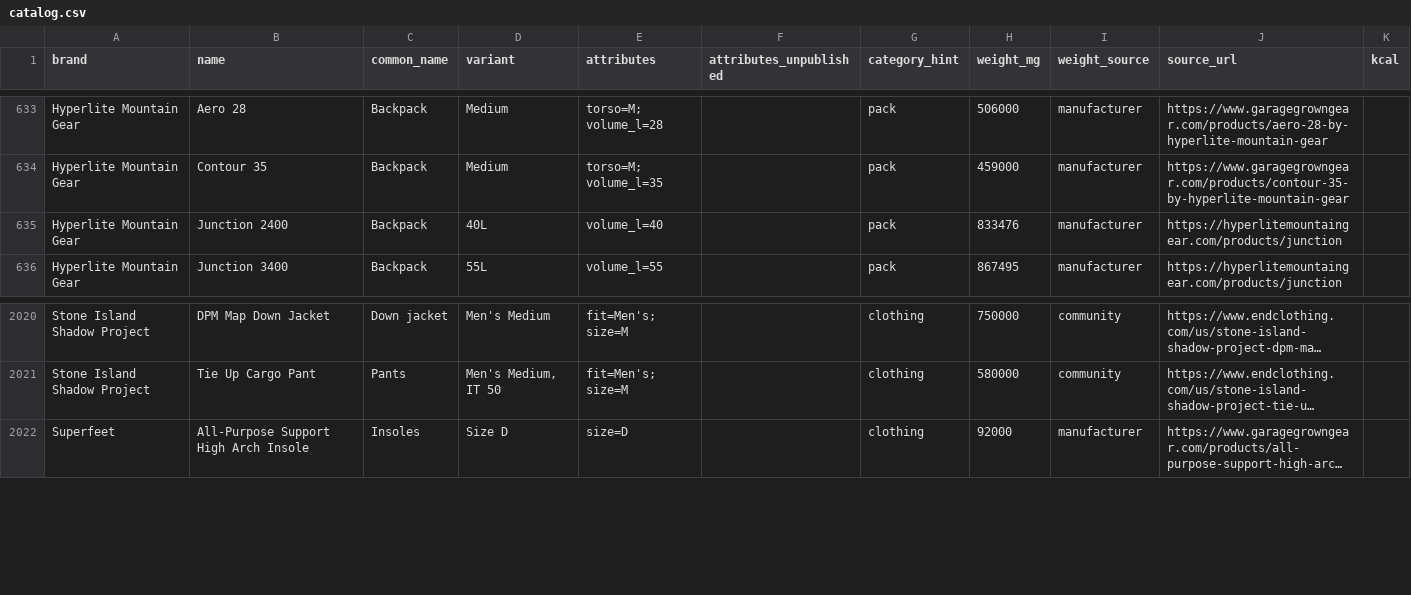
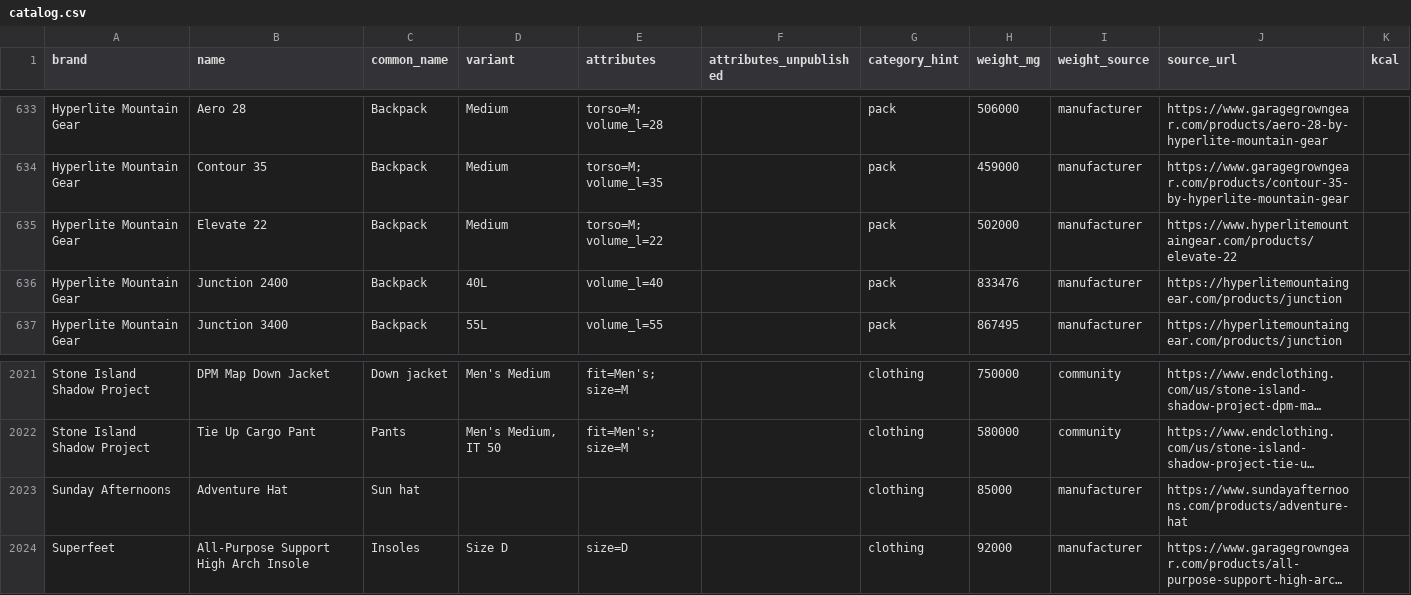
Before and after one commit to ryankiley/mahonia, a CSV file: seed/catalog.csv, drawn as a sheet; only a part is shown, gaps mark what is left out; long unchanged cells end in …; the diff names each change by its address in the sheet, - before the commit and + after, or states it on an @@ line.

Commit message:
chore: two catalog rows from gear typed on lists
Adds a 22 L daypack and a sun hat that people typed on their lists since the last candidate scan, each cited from the maker's own page. The other new entries were generic, already present, or have no published weight. Data only; the build and the catalog checks pass.

```diff
--- a/seed/catalog.csv
+++ b/seed/catalog.csv
+row 635: Hyperlite Mountain Gear | Elevate 22 | Backpack | Medium | torso=M; volume_l=22 |  | pack | 502000 | manufacturer | https://www.hyperlitemountaingear.com/products/elevate-22
+row 2023: Sunday Afternoons | Adventure Hat | Sun hat |  |  |  | clothing | 85000 | manufacturer | https://www.sundayafternoons.com/products/adventure-hat
```
Also changed, not shown: 1 other file.
